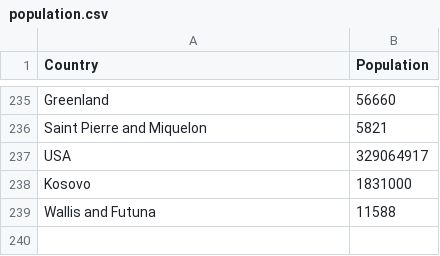
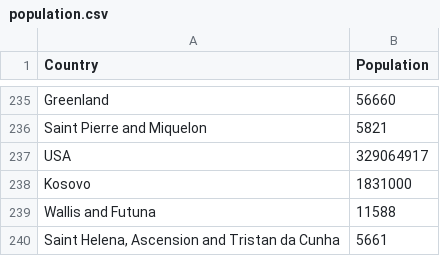
Before and after one commit to HectorHS/NOFileProcessor, a CSV file: resources/population.csv, drawn as a sheet; only a part is shown, gaps mark what is left out.

Commit message:
population addition

```diff
--- a/resources/population.csv
+++ b/resources/population.csv
@@ -239 +239,2 @@ Kosovo,1831000
 Wallis and Futuna,11588
+"Saint Helena, Ascension and Tristan da Cunha",5661
```
